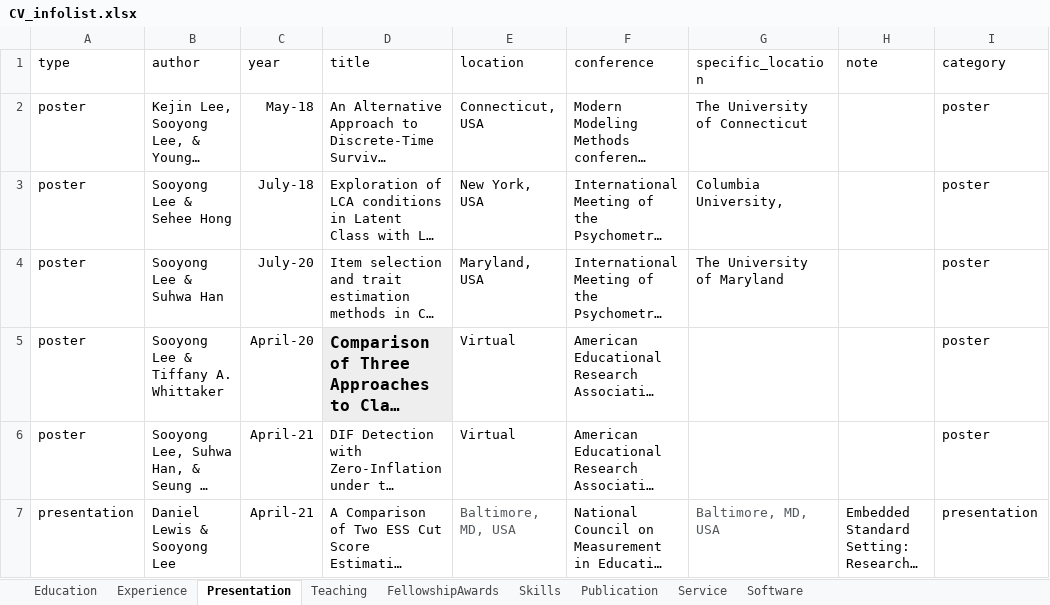
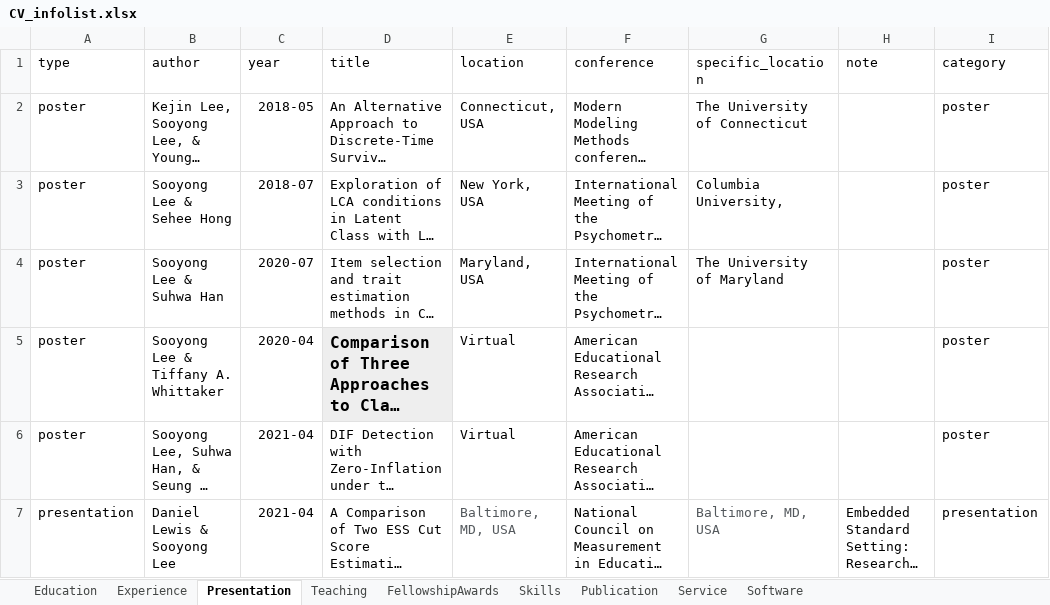
Before and after one commit to sooyongl/sylcv, an Excel workbook: data/CV_infolist.xlsx, sheet Presentation, drawn as a sheet; only a part is shown; long unchanged cells end in …; values as stored, in another font and other column widths than the file's, no borders; the diff covers the shown part only; the diff names each change by its address in the sheet, - before the commit and + after, or states it on an @@ line.

```diff
--- a/data/CV_infolist.xlsx (sheet Presentation)
+++ b/data/CV_infolist.xlsx (sheet Presentation)
-C2 (year): May-18
+C2 (year): 2018-05
-C3 (year): July-18
+C3 (year): 2018-07
-C4 (year): July-20
+C4 (year): 2020-07
-C5 (year): April-20
+C5 (year): 2020-04
-C6:C7 (year): April-21
+C6:C7 (year): 2021-04
```
Also changed, not shown: 2 added rows and 4 edited cells elsewhere in this sheet, 4 other files.
